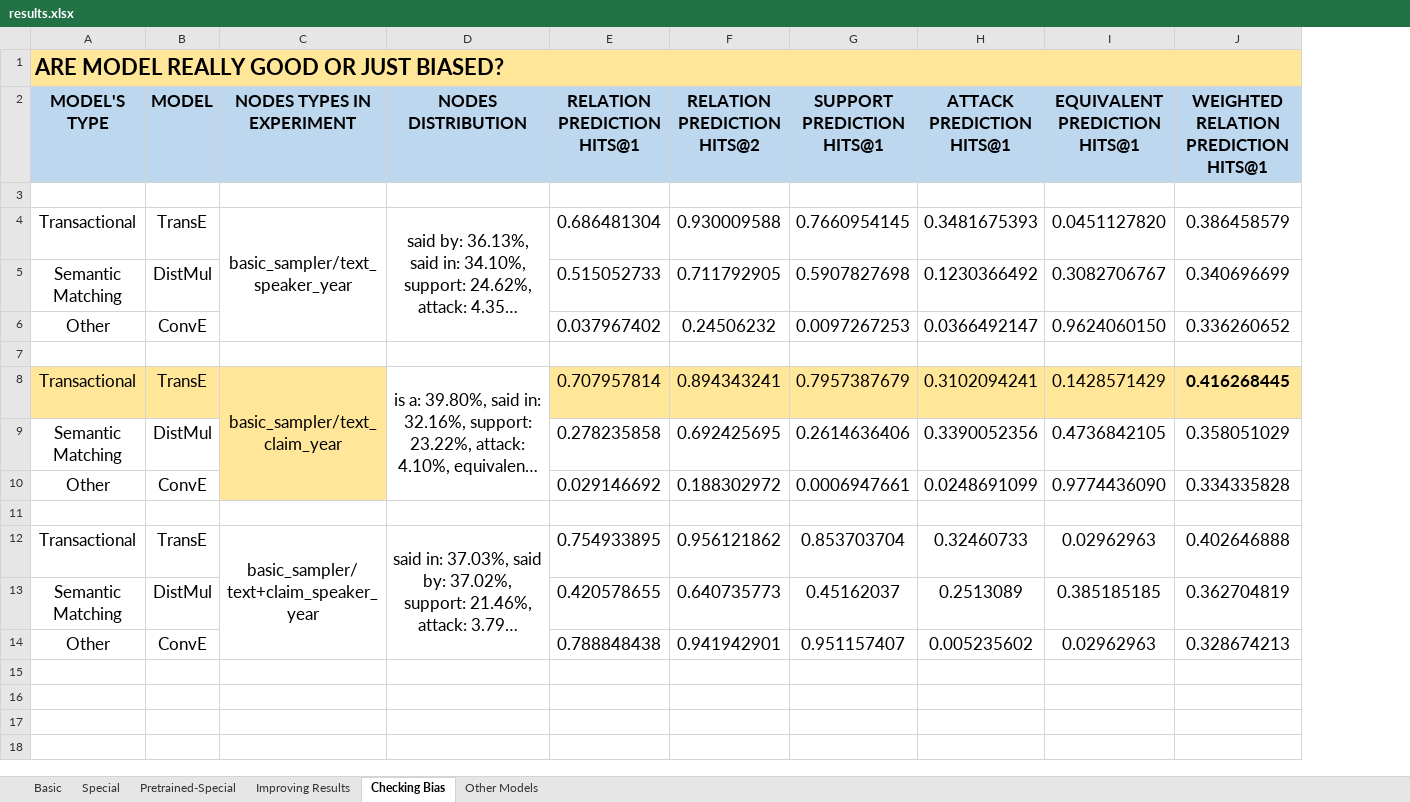
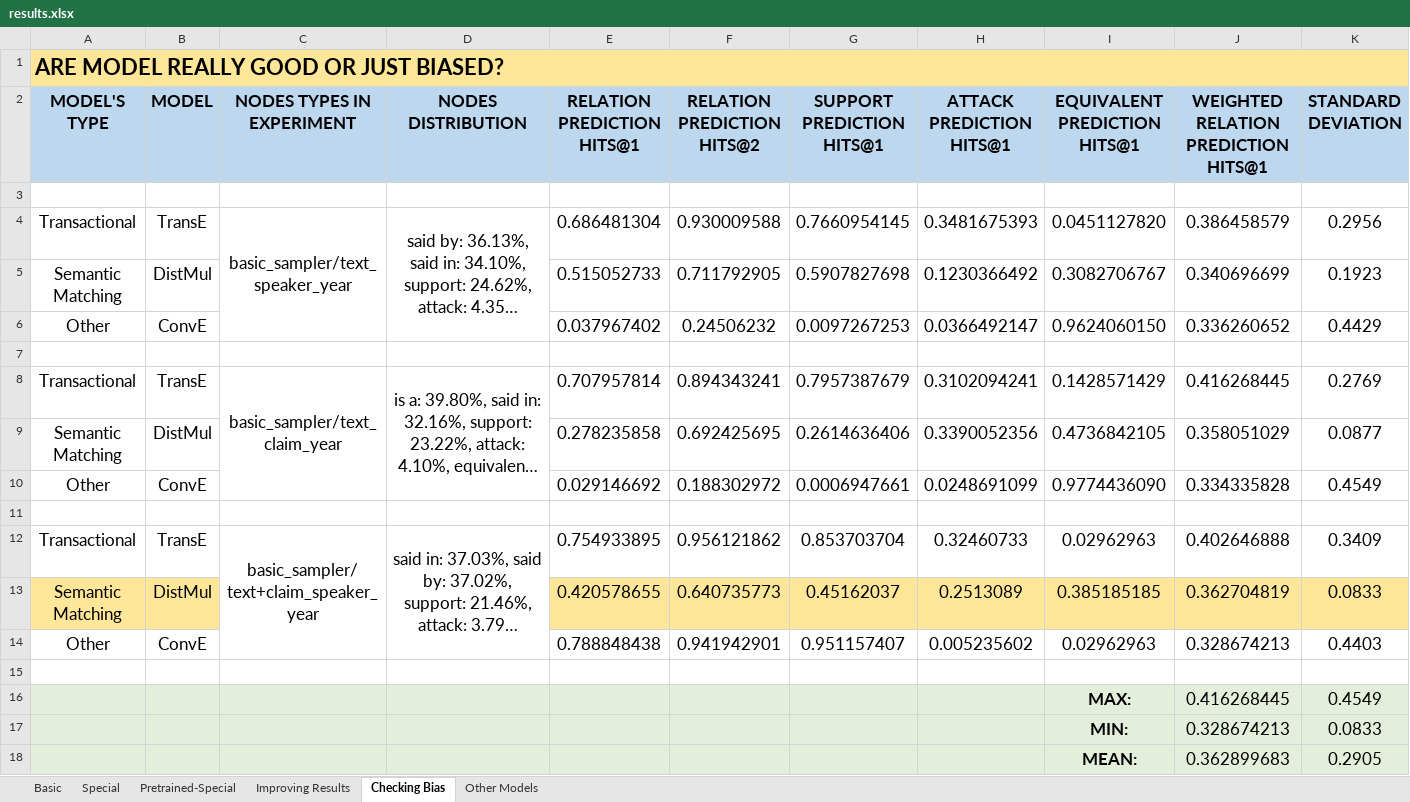
Before and after one commit to deborahdore/political-debates-graph-analysis, an Excel workbook: benchmarking/results/results.xlsx, sheet Checking Bias, drawn as a sheet; long unchanged cells end in …; values as stored, in another font and other column widths than the file's, no borders; the diff names each change by its address in the sheet, - before the commit and + after, or states it on an @@ line.

```diff
--- a/benchmarking/results/results.xlsx (sheet Checking Bias)
+++ b/benchmarking/results/results.xlsx (sheet Checking Bias)
+column K (STANDARD DEVIATION), rows 4-14: 0.2956 | 0.1923 | 0.4429 |  | 0.2769 | 0.0877 | 0.4549 |  | 0.3409 | 0.0833 | 0.4403
-A8:C8 fill: #FFE699
+A8:C8 fill: none
-E8:J8 fill: #FFE699
+E8:J8 fill: none
-J8 bold: on
+J8 bold: off
-C9:C10 fill: #FFE699
+C9:C10 fill: none
-A13:B13 fill: none
+A13:B13 fill: #FFE699
-E13:J13 fill: none
+E13:J13 fill: #FFE699
+row 15: (empty)
+row 16:  |  |  |  |  |  |  |  | MAX: | 0.416268445 | 0.4549
+row 17:  |  |  |  |  |  |  |  | MIN: | 0.328674213 | 0.0833
+row 18:  |  |  |  |  |  |  |  | MEAN: | 0.362899683 | 0.2905
```
Also changed, not shown: sheet Other Models, sheet Pretrained-Special, 10 other files.
